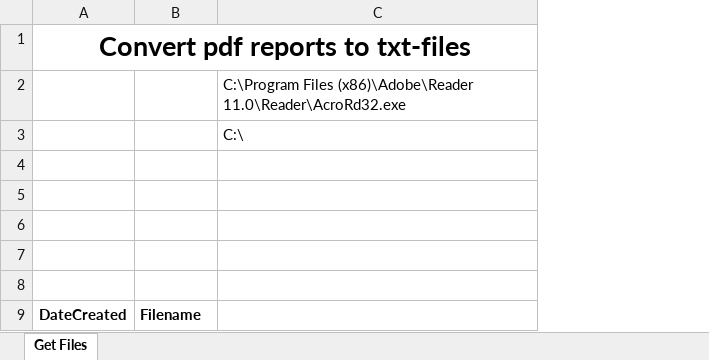
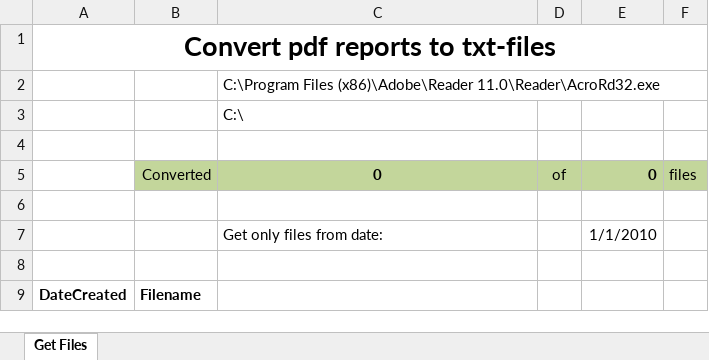
Before and after one commit to EllenWasbo/getSiemensQC, an Excel workbook: ExcelTemplates/convertPDFToTXT.xlsm, sheet Get Files, drawn as a sheet; values as stored, in another font and other column widths than the file's, no borders; charts and pictures not drawn; removed rows and columns are numbered as before the commit, all else as after; the diff names each change by its address in the sheet, - before the commit and + after, or states it on an @@ line.

Commit message:
Added sort by date option for export to clipboard. Some bugfix and added error messages.

```diff
--- a/ExcelTemplates/convertPDFToTXT.xlsm (sheet Get Files)
+++ b/ExcelTemplates/convertPDFToTXT.xlsm (sheet Get Files)
+column D, empty
+column E, row 7: 1/1/2010
+column F, empty
+row 5:  | Converted | 0 | of | 0 | files
-row 7: (empty)
+row 7:  |  | Get only files from date: |  | 1/1/2010
-row 7: (empty)
```
Also changed, not shown: charts or pictures, 4 other files.
